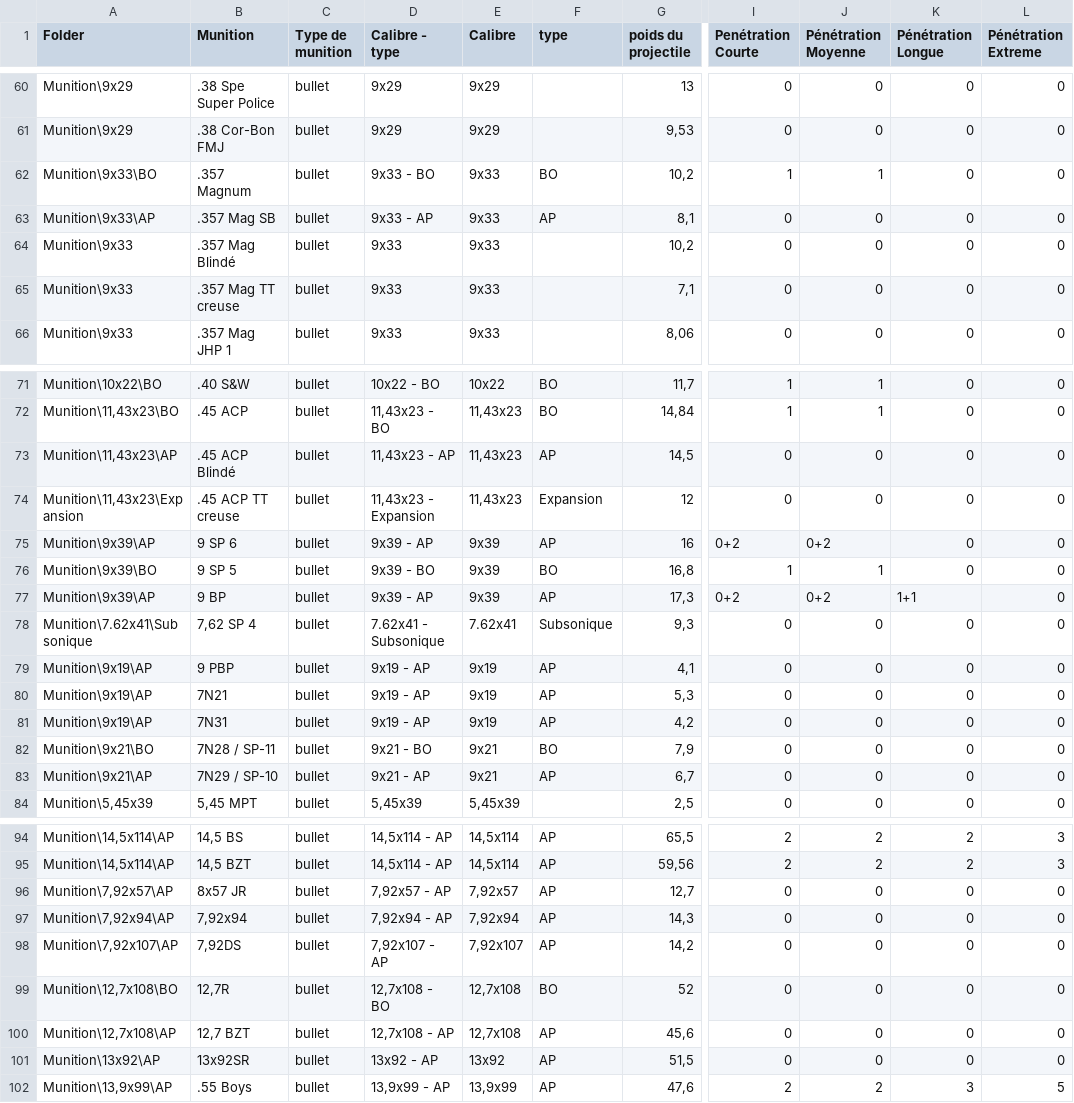
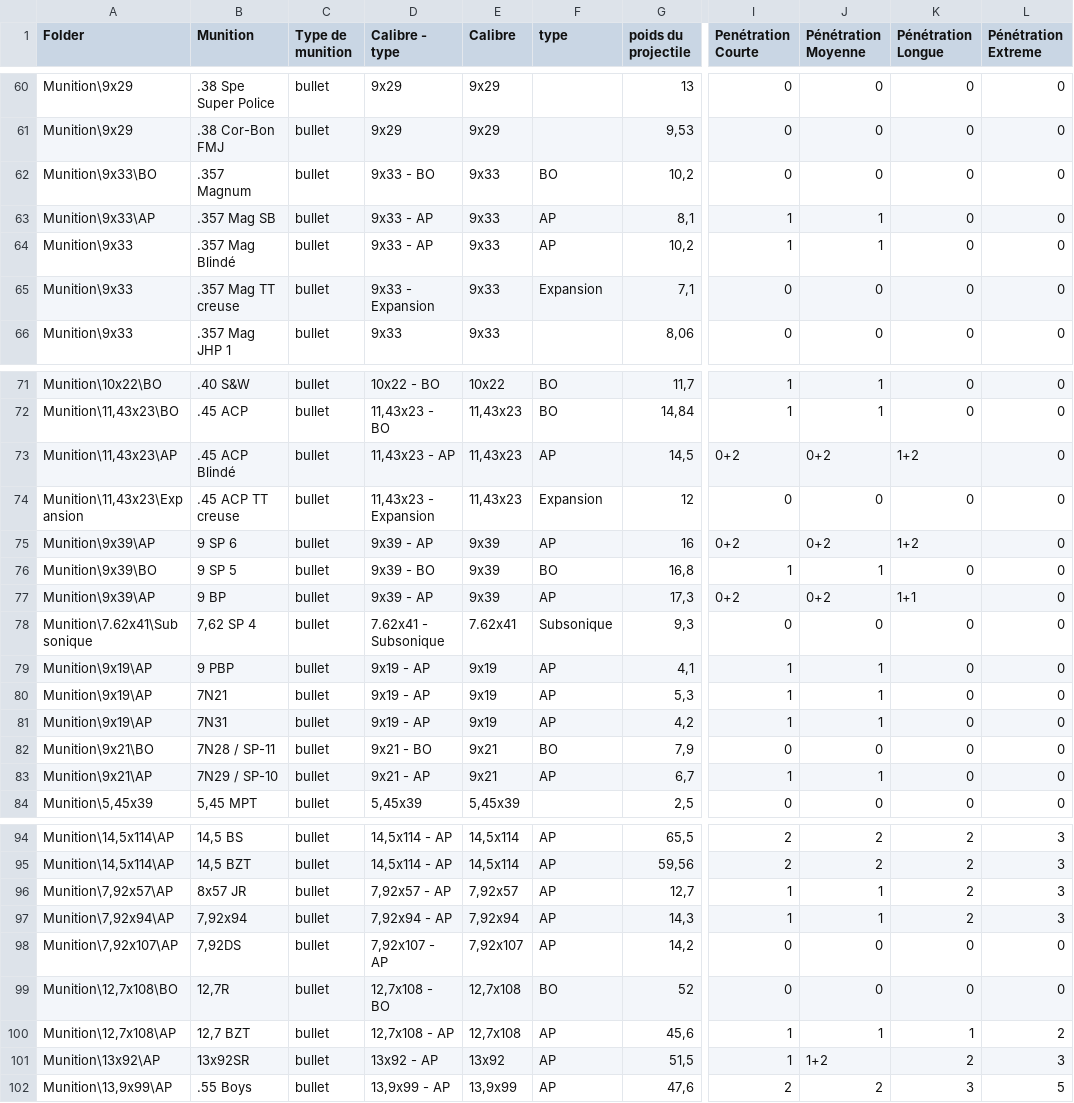
Before and after one commit to nawack/merc2, a CSV file: sources/compendium/merc-compendium-Ammo.csv, drawn as a sheet; only a part is shown, gaps mark what is left out; the diff covers the shown part only; the diff names each change by its address in the sheet, - before the commit and + after, or states it on an @@ line.

Commit message:
feat: Update manifests and logs for ammos and weapons packs

```diff
--- a/sources/compendium/merc-compendium-Ammo.csv
+++ b/sources/compendium/merc-compendium-Ammo.csv
-I62 (Penétration Courte): 1
+I62 (Penétration Courte): 0
-J62 (Pénétration Moyenne): 1
+J62 (Pénétration Moyenne): 0
-I63:I64 (Penétration Courte): 0
+I63:I64 (Penétration Courte): 1
-J63:J64 (Pénétration Moyenne): 0
+J63:J64 (Pénétration Moyenne): 1
-D64 (Calibre - type): 9x33
+D64 (Calibre - type): 9x33 - AP
-F64 (type): (empty)
+F64 (type): AP
-D65 (Calibre - type): 9x33
+D65 (Calibre - type): 9x33 - Expansion
-F65 (type): (empty)
+F65 (type): Expansion
-I73 (Penétration Courte): 0
+I73 (Penétration Courte): 0+2
-J73 (Pénétration Moyenne): 0
+J73 (Pénétration Moyenne): 0+2
-K73 (Pénétration Longue): 0
+K73 (Pénétration Longue): 1+2
-K75 (Pénétration Longue): 0
+K75 (Pénétration Longue): 1+2
-I79:I81 (Penétration Courte): 0
+I79:I81 (Penétration Courte): 1
-J79:J81 (Pénétration Moyenne): 0
+J79:J81 (Pénétration Moyenne): 1
-I83 (Penétration Courte): 0
+I83 (Penétration Courte): 1
-J83 (Pénétration Moyenne): 0
+J83 (Pénétration Moyenne): 1
-I96:I97 (Penétration Courte): 0
+I96:I97 (Penétration Courte): 1
-J96:J97 (Pénétration Moyenne): 0
+J96:J97 (Pénétration Moyenne): 1
-K96:K97 (Pénétration Longue): 0
+K96:K97 (Pénétration Longue): 2
-L96:L97 (Pénétration Extreme): 0
+L96:L97 (Pénétration Extreme): 3
-I100:I101 (Penétration Courte): 0
+I100:I101 (Penétration Courte): 1
-J100 (Pénétration Moyenne): 0
+J100 (Pénétration Moyenne): 1
-K100 (Pénétration Longue): 0
+K100 (Pénétration Longue): 1
-L100 (Pénétration Extreme): 0
+L100 (Pénétration Extreme): 2
-J101 (Pénétration Moyenne): 0
+J101 (Pénétration Moyenne): 1+2
-K101 (Pénétration Longue): 0
+K101 (Pénétration Longue): 2
-L101 (Pénétration Extreme): 0
+L101 (Pénétration Extreme): 3
```
Also changed, not shown: 12 edited cells elsewhere in this file, 14 other files.
